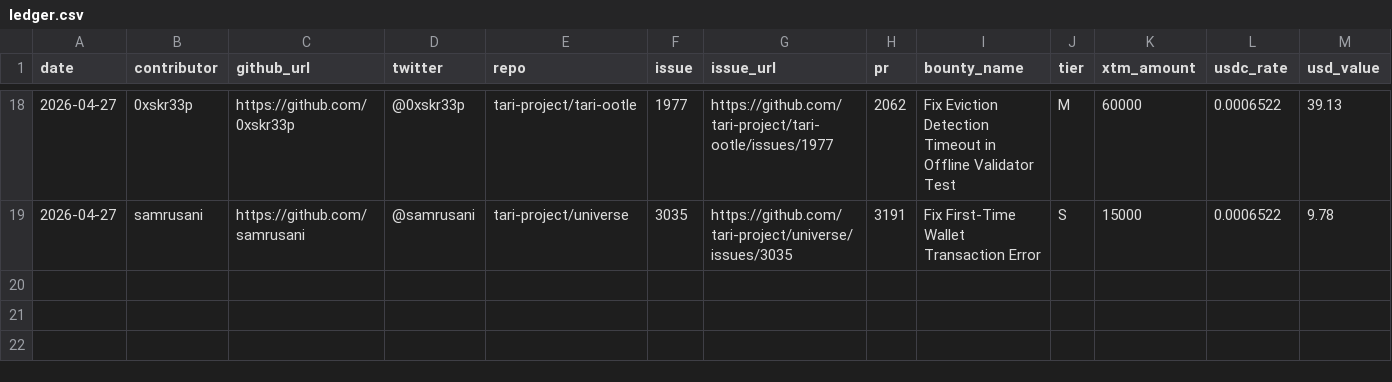
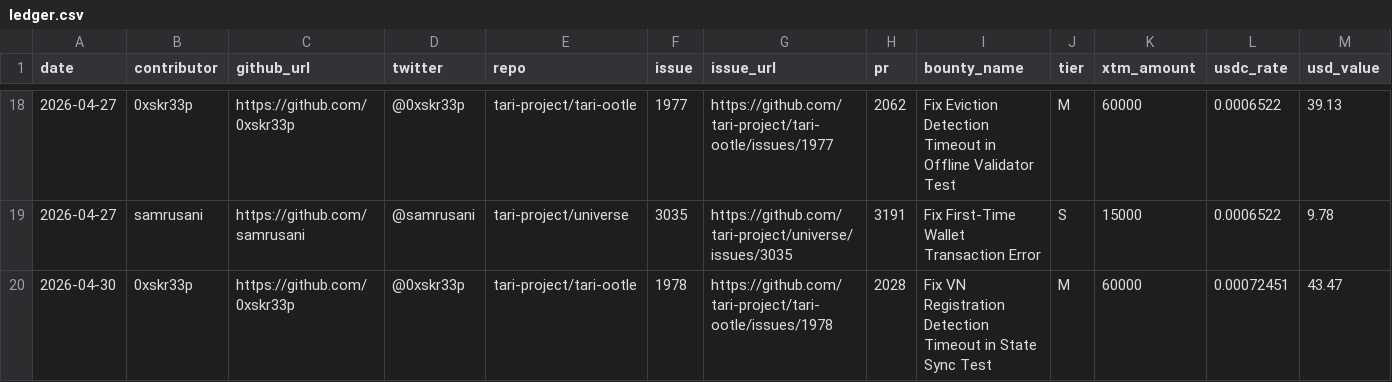
Before and after one commit to tari-project/bounties, a CSV file: payouts/ledger.csv, drawn as a sheet; only a part is shown, gaps mark what is left out; rows hold the shown columns only; the diff names each change by its address in the sheet, - before the commit and + after, or states it on an @@ line.

Commit message:
update: add 4 new bounties (minotari-cli#119, tari#7776, tari#7795, tari#7796), add payout for ootle#1978, refresh board

```diff
--- a/payouts/ledger.csv
+++ b/payouts/ledger.csv
+row 20: 2026-04-30 | 0xskr33p | https://github.com/0xskr33p | @0xskr33p | tari-project/tari-ootle | 1978 | https://github.com/tari-project/tari-ootle/issues/1978 | 2028 | Fix VN Registration Detection Timeout in State Sync Test | M | 60000 | 0.00072451 | 43.47
```
Also changed, not shown: 3 other files.
